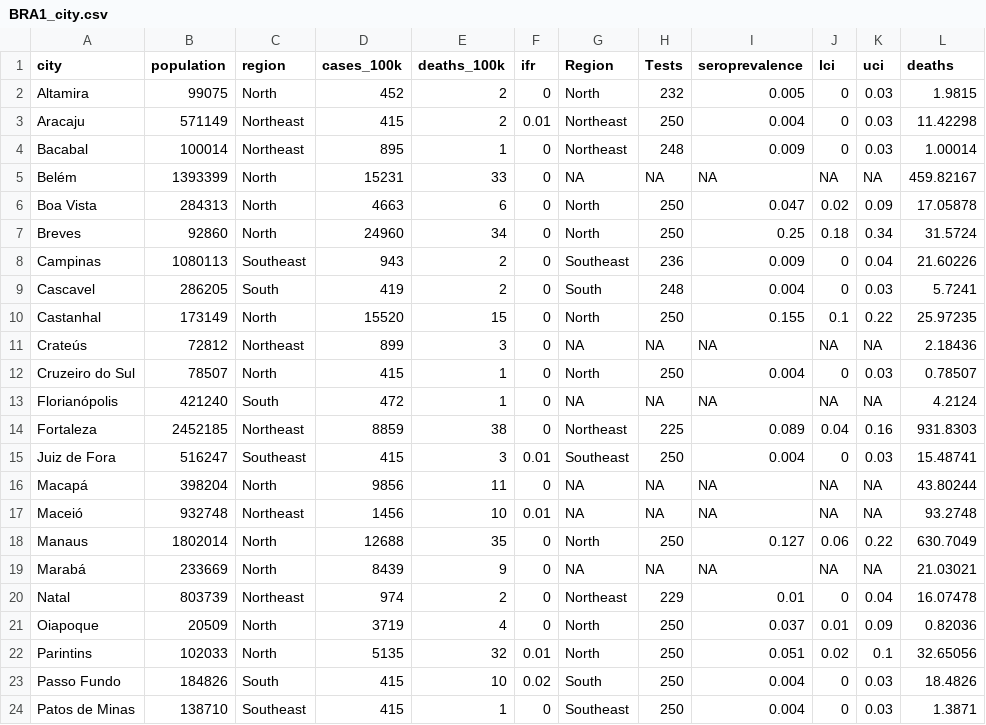
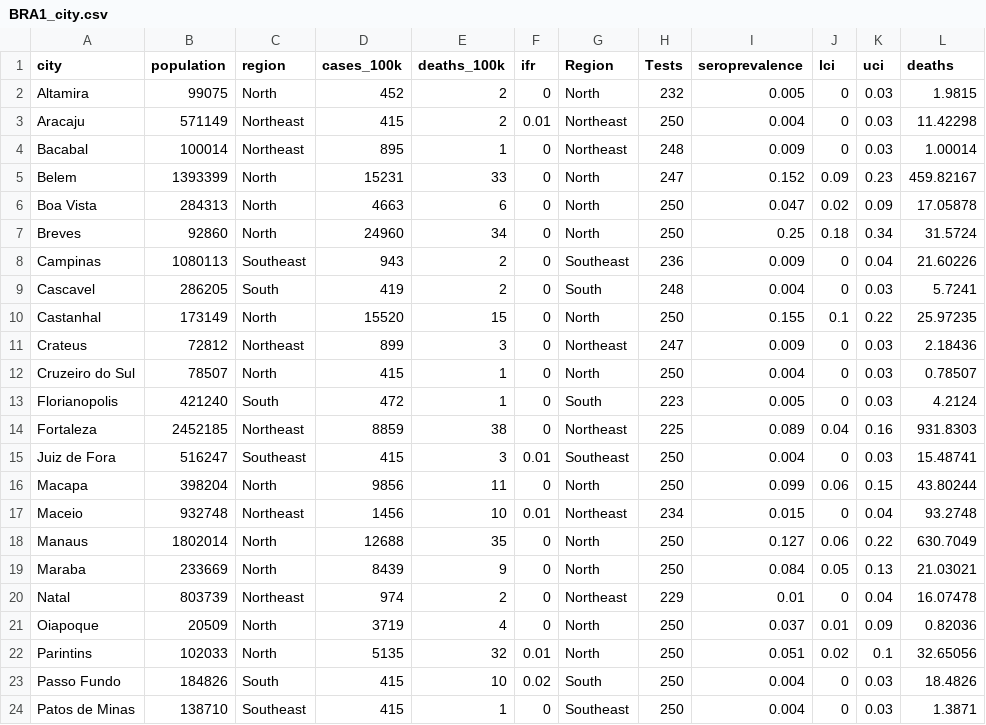
Before and after one commit to mrc-ide/reestimate_covidIFR_analysis, a CSV file: data/derived/BRA1/BRA1_city.csv, drawn as a sheet; only a part is shown; the diff covers the shown part only; the diff names each change by its address in the sheet, - before the commit and + after, or states it on an @@ line.

```diff
--- a/data/derived/BRA1/BRA1_city.csv
+++ b/data/derived/BRA1/BRA1_city.csv
-A5 (city): Belém
+A5 (city): Belem
-G5 (Region): NA
+G5 (Region): North
-H5 (Tests): NA
+H5 (Tests): 247
-I5 (seroprevalence): NA
+I5 (seroprevalence): 0.152
-J5 (lci): NA
+J5 (lci): 0.09
-K5 (uci): NA
+K5 (uci): 0.23
-A11 (city): Crateús
+A11 (city): Crateus
-G11 (Region): NA
+G11 (Region): Northeast
-H11 (Tests): NA
+H11 (Tests): 247
-I11 (seroprevalence): NA
+I11 (seroprevalence): 0.009
-J11 (lci): NA
+J11 (lci): 0
-K11 (uci): NA
+K11 (uci): 0.03
-A13 (city): Florianópolis
+A13 (city): Florianopolis
-G13 (Region): NA
+G13 (Region): South
-H13 (Tests): NA
+H13 (Tests): 223
-I13 (seroprevalence): NA
+I13 (seroprevalence): 0.005
-J13 (lci): NA
+J13 (lci): 0
-K13 (uci): NA
+K13 (uci): 0.03
-A16 (city): Macapá
+A16 (city): Macapa
-G16 (Region): NA
+G16 (Region): North
-H16 (Tests): NA
+H16 (Tests): 250
-I16 (seroprevalence): NA
+I16 (seroprevalence): 0.099
-J16 (lci): NA
+J16 (lci): 0.06
-K16 (uci): NA
+K16 (uci): 0.15
-A17 (city): Maceió
+A17 (city): Maceio
-G17 (Region): NA
+G17 (Region): Northeast
-H17 (Tests): NA
+H17 (Tests): 234
-I17 (seroprevalence): NA
+I17 (seroprevalence): 0.015
-J17 (lci): NA
+J17 (lci): 0
-K17 (uci): NA
+K17 (uci): 0.04
-A19 (city): Marabá
+A19 (city): Maraba
-G19 (Region): NA
+G19 (Region): North
-H19 (Tests): NA
+H19 (Tests): 250
-I19 (seroprevalence): NA
+I19 (seroprevalence): 0.084
-J19 (lci): NA
+J19 (lci): 0.05
-K19 (uci): NA
+K19 (uci): 0.13
```
Also changed, not shown: 1 added row, 1 removed row and 30 edited cells elsewhere in this file.
